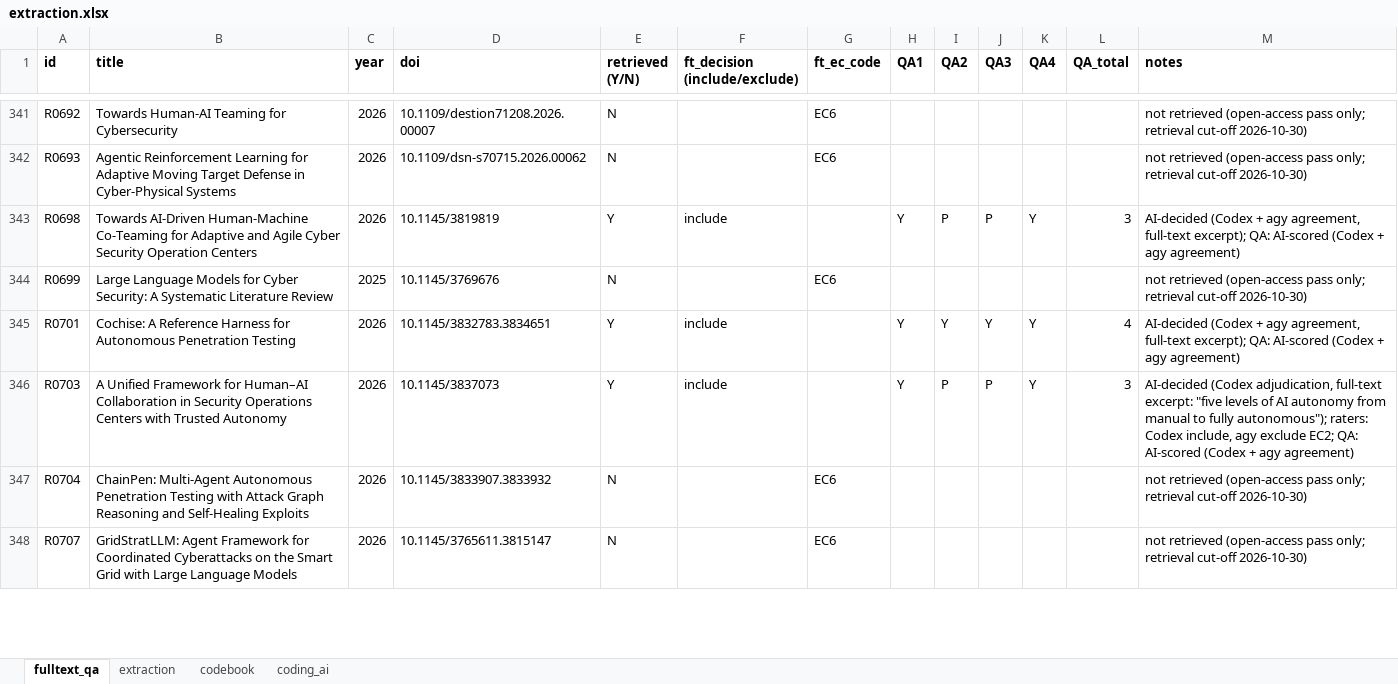
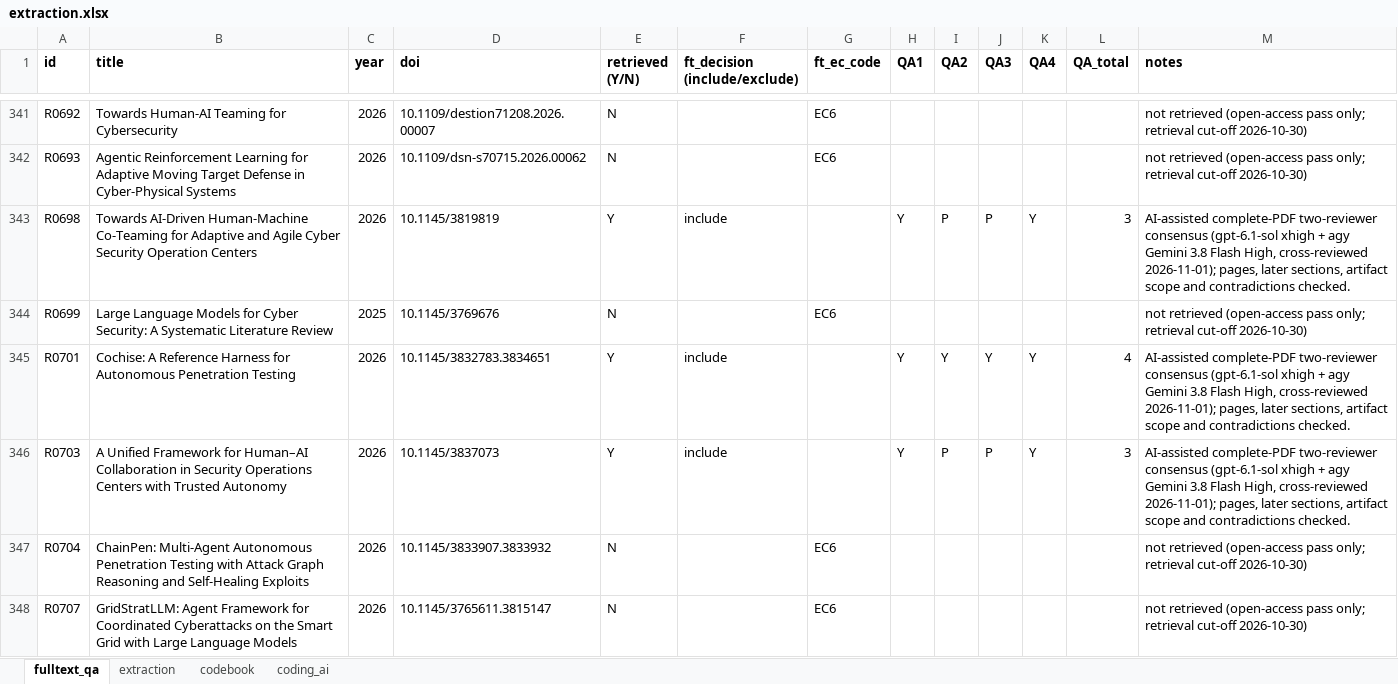
Before and after one commit to RAKamel/SLR, an Excel workbook: data/extraction/extraction.xlsx, sheet fulltext_qa, drawn as a sheet; only a part is shown, gaps mark what is left out; values as stored, in another font and other column widths than the file's, no borders; the diff covers the shown part only; the diff names each change by its address in the sheet, - before the commit and + after, or states it on an @@ line.

```diff
--- a/data/extraction/extraction.xlsx (sheet fulltext_qa)
+++ b/data/extraction/extraction.xlsx (sheet fulltext_qa)
-M343 (notes): AI-decided (Codex + agy agreement, full-text excerpt); QA: AI-scored (Codex + agy agreement)
+M343 (notes): AI-assisted complete-PDF two-reviewer consensus (gpt-6.1-sol xhigh + agy Gemini 3.8 Flash High, cross-reviewed 2026-11-01); pages, later sections, artifact scope and contradictions checked.
-M345 (notes): AI-decided (Codex + agy agreement, full-text excerpt); QA: AI-scored (Codex + agy agreement)
+M345 (notes): AI-assisted complete-PDF two-reviewer consensus (gpt-6.1-sol xhigh + agy Gemini 3.8 Flash High, cross-reviewed 2026-11-01); pages, later sections, artifact scope and contradictions checked.
-M346 (notes): AI-decided (Codex adjudication, full-text excerpt: "five levels of AI autonomy from manual to fully autonomous"); raters: Codex include, agy exclude EC2; QA: AI-scored (Codex + agy agreement)
+M346 (notes): AI-assisted complete-PDF two-reviewer consensus (gpt-6.1-sol xhigh + agy Gemini 3.8 Flash High, cross-reviewed 2026-11-01); pages, later sections, artifact scope and contradictions checked.
```
Also changed, not shown: 62 edited cells elsewhere in this sheet, sheet coding_ai, sheet extraction, 20 other files.
